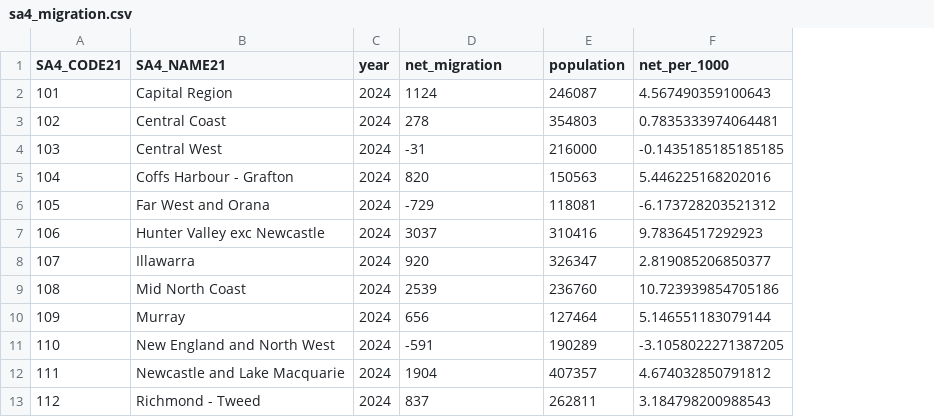
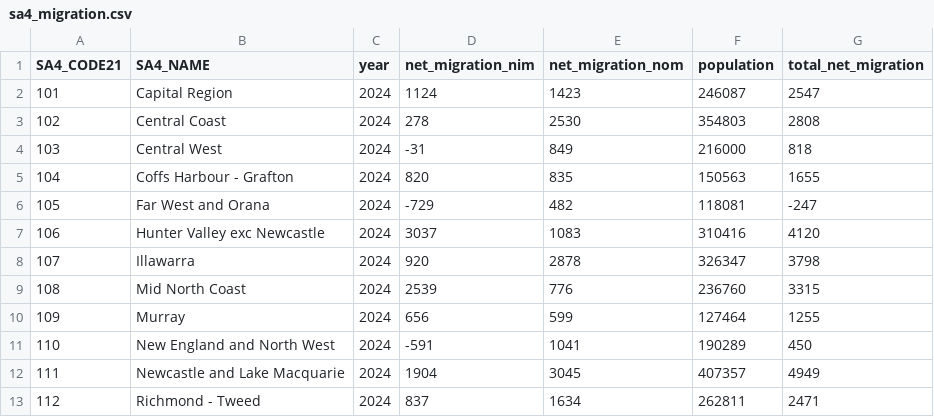
Before and after one commit to jpso0002/A2, a CSV file: data/sa4_migration.csv, drawn as a sheet; only a part is shown; removed rows and columns are numbered as before the commit, all else as after; the diff names each change by its address in the sheet, - before the commit and + after, or states it on an @@ line.

```diff
--- a/data/sa4_migration.csv
+++ b/data/sa4_migration.csv
+column E (net_migration_nom), rows 2-13: 1423 | 2530 | 849 | 835 | 482 | 1083 | 2878 | 776 | 599 | 1041 | 3045 | 1634
-column F (net_per_1000), rows 2-13: 4.567490359100643 | 0.7835333974064481 | -0.1435185185185185 | 5.446225168202016 | -6.173728203521312 | 9.78364517292923 | 2.819085206850377 | 10.723939854705186 | 5.146551183079144 | -3.1058022271387205 | 4.674032850791812 | 3.184798200988543
+column G (total_net_migration), rows 2-13: 2547 | 2808 | 818 | 1655 | -247 | 4120 | 3798 | 3315 | 1255 | 450 | 4949 | 2471
-B1: SA4_NAME21
+B1: SA4_NAME
-D1: net_migration
+D1: net_migration_nim
```
Also changed, not shown: 8 other files.
